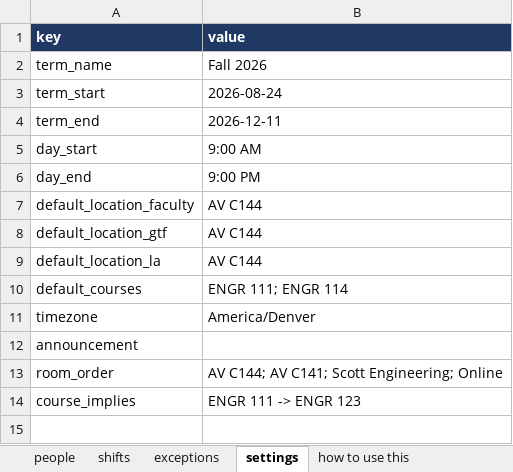
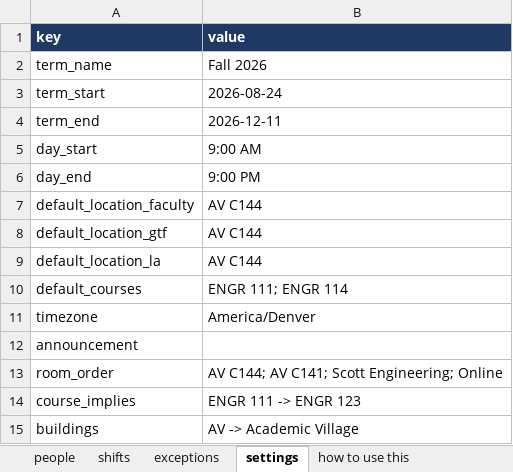
Before and after one commit to CSU-FYE/FYE-OfficeHours, an Excel workbook: data/office-hours.xlsx, sheet settings, drawn as a sheet; values as stored, in another font and other column widths than the file's, no borders; the diff names each change by its address in the sheet, - before the commit and + after, or states it on an @@ line.

```diff
--- a/data/office-hours.xlsx (sheet settings)
+++ b/data/office-hours.xlsx (sheet settings)
+row 15: buildings | AV -> Academic Village
```
Also changed, not shown: sheet shifts, sheet people, 5 other files.
